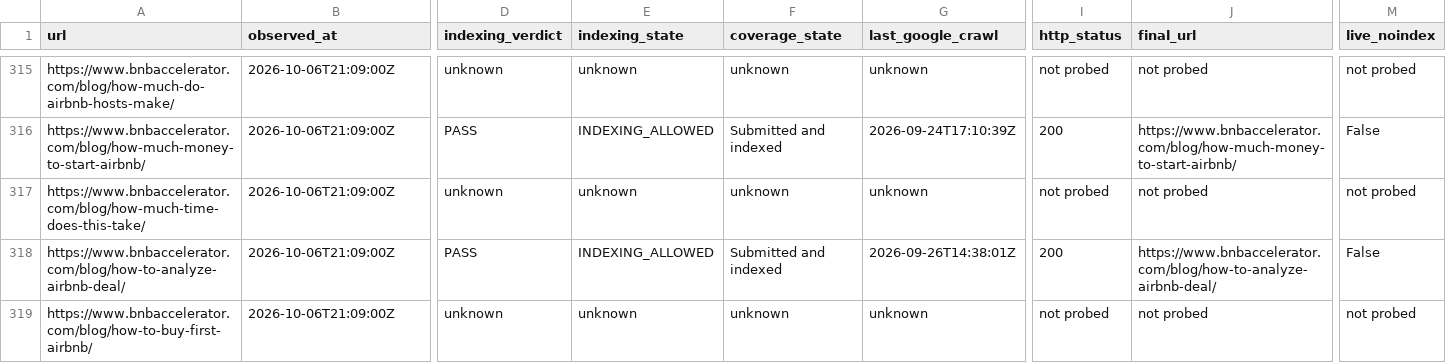
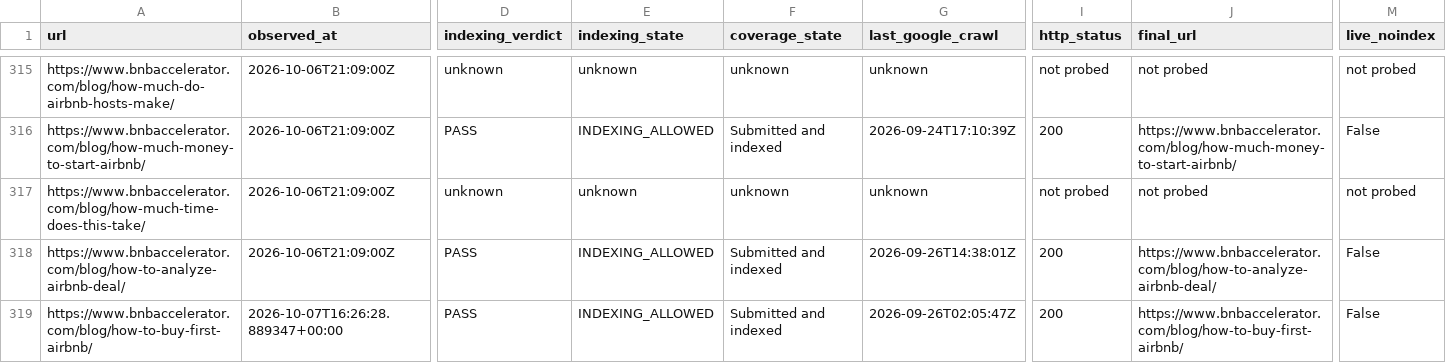
Before and after one commit to drconnorrobertson/bnb-accelerator-site, a CSV file: _gen/blog-indexing-inventory.csv, drawn as a sheet; only a part is shown, gaps mark what is left out; the diff covers the shown part only; the diff names each change by its address in the sheet, - before the commit and + after, or states it on an @@ line.

Commit message:
Establish actual indexing baseline for ten priority buyer pages

```diff
--- a/_gen/blog-indexing-inventory.csv
+++ b/_gen/blog-indexing-inventory.csv
-B319 (observed_at): 2026-10-06T21:09:00Z
+B319 (observed_at): 2026-10-07T16:26:28.889347+00:00
-D319 (indexing_verdict): unknown
+D319 (indexing_verdict): PASS
-E319 (indexing_state): unknown
+E319 (indexing_state): INDEXING_ALLOWED
-F319 (coverage_state): unknown
+F319 (coverage_state): Submitted and indexed
-G319 (last_google_crawl): unknown
+G319 (last_google_crawl): 2026-09-26T02:05:47Z
-I319 (http_status): not probed
+I319 (http_status): 200
-J319 (final_url): not probed
+J319 (final_url): https://www.bnbaccelerator.com/blog/how-to-buy-first-airbnb/
-M319 (live_noindex): not probed
+M319 (live_noindex): False
```
Also changed, not shown: 106 edited cells elsewhere in this file, 3 other files.
